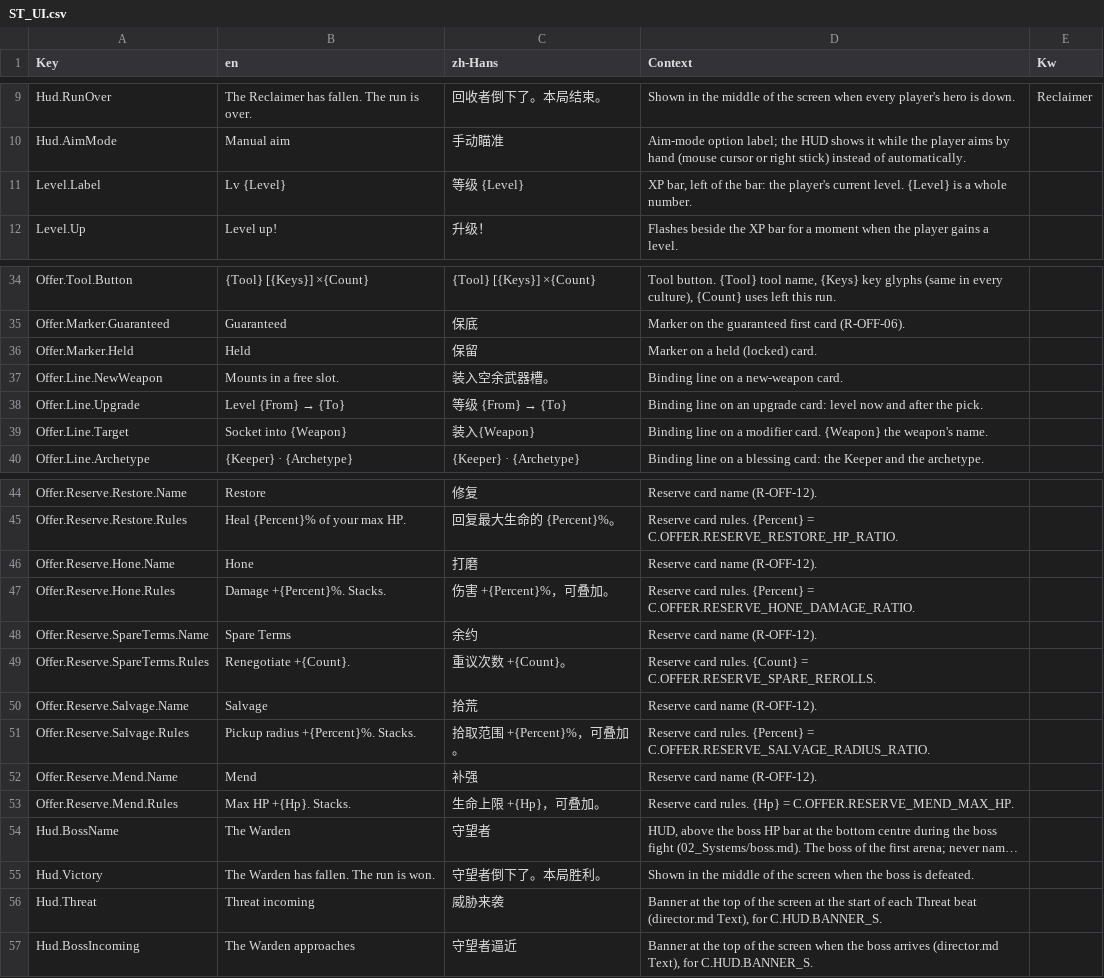
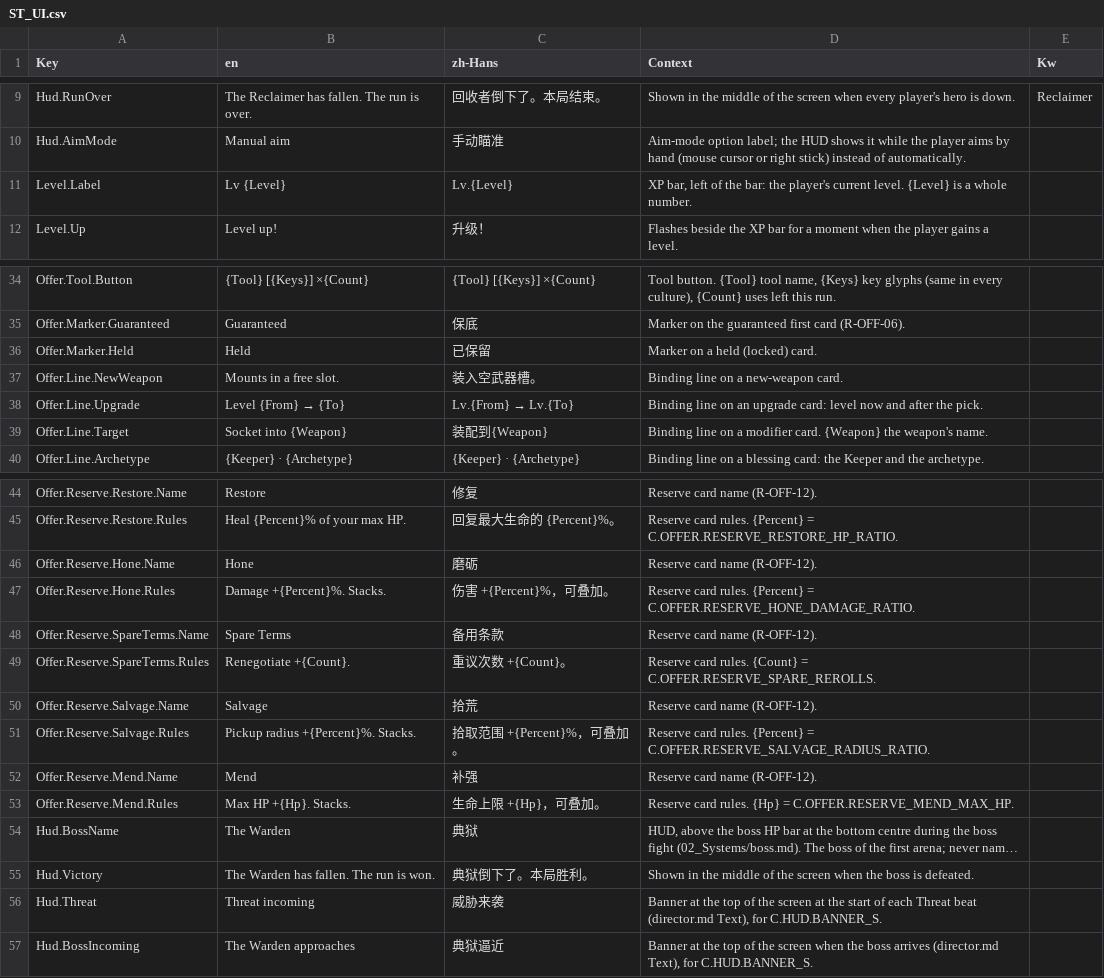
Before and after one commit to AaronJin0323/RogueGame, a CSV file: Content/DT/Text/ST_UI.csv, drawn as a sheet; only a part is shown, gaps mark what is left out; long unchanged cells end in …; the diff names each change by its address in the sheet, - before the commit and + after, or states it on an @@ line.

```diff
--- a/Content/DT/Text/ST_UI.csv
+++ b/Content/DT/Text/ST_UI.csv
-C11 (zh-Hans): 等级 {Level}
+C11 (zh-Hans): Lv.{Level}
-C36 (zh-Hans): 保留
+C36 (zh-Hans): 已保留
-C37 (zh-Hans): 装入空余武器槽。
+C37 (zh-Hans): 装入空武器槽。
@@ C38 (zh-Hans): 等级 {From} → {To} → Lv.{From} → Lv.{To} @@
-C39 (zh-Hans): 装入{Weapon}
+C39 (zh-Hans): 装配到{Weapon}
-C46 (zh-Hans): 打磨
+C46 (zh-Hans): 磨砺
-C48 (zh-Hans): 余约
+C48 (zh-Hans): 备用条款
-C54 (zh-Hans): 守望者
+C54 (zh-Hans): 典狱
-C55 (zh-Hans): 守望者倒下了。本局胜利。
+C55 (zh-Hans): 典狱倒下了。本局胜利。
-C57 (zh-Hans): 守望者逼近
+C57 (zh-Hans): 典狱逼近
```
Also changed, not shown: Content/DT/Text/ST_Keepers.csv, Content/DT/Text/ST_Modifiers.csv, 7 other files.
